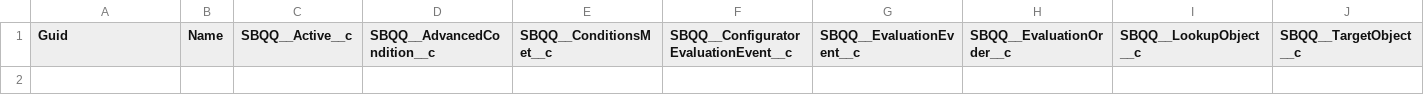
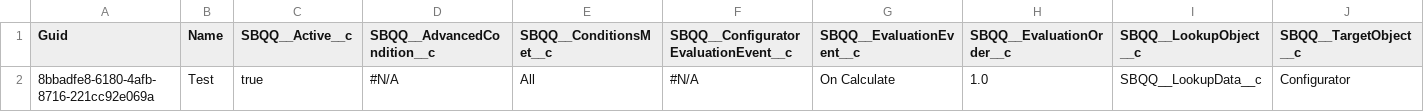
Before and after one commit to Prodlymoover/CPQTest11, a CSV file: SBQQ__PriceRule__c.csv, drawn as a sheet.

Commit message:
Saved data from the control org into the repository master branch

```diff
--- a/SBQQ__PriceRule__c.csv
+++ b/SBQQ__PriceRule__c.csv
@@ -1 +1,2 @@
 "Guid","Name","SBQQ__Active__c","SBQQ__AdvancedCondition__c","SBQQ__ConditionsMet__c","SBQQ__ConfiguratorEvaluationEvent__c","SBQQ__EvaluationEvent__c","SBQQ__EvaluationOrder__c","SBQQ__LookupObject__c","SBQQ__TargetObject__c"
+8bbadfe8-6180-4afb-8716-221cc92e069a,Test,true,"#N/A",All,"#N/A",On Calculate,1.0,SBQQ__LookupData__c,Configurator
```
Also changed, not shown: 2 other files.
